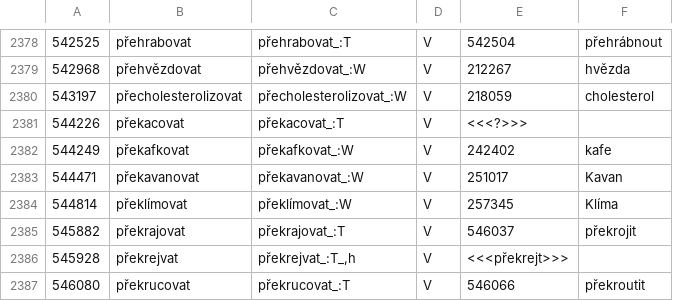
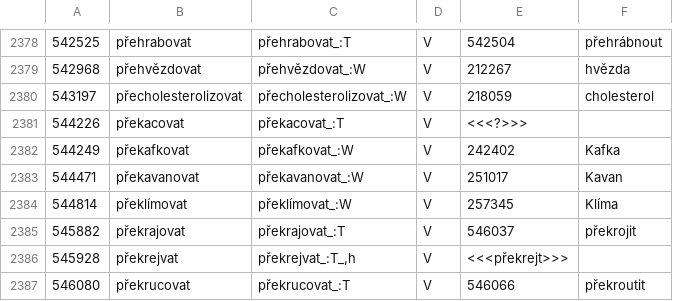
Before and after one commit to vidraj/derinet, a TSV file: data/annotations/cs/2017_11_ace_ie_sky_vat/vat_all_final.tsv, drawn as a sheet; only a part is shown, gaps mark what is left out.

Commit message:
Misc annotation fixes

```diff
--- a/data/annotations/cs/2017_11_ace_ie_sky_vat/vat_all_final.tsv
+++ b/data/annotations/cs/2017_11_ace_ie_sky_vat/vat_all_final.tsv
@@ -2381,3 +2381,3 @@
 544226	překacovat	překacovat_:T	V	<<<?>>>	
-544249	překafkovat	překafkovat_:W	V	242402	kafe
+544249	překafkovat	překafkovat_:W	V	242402	Kafka
 544471	překavanovat	překavanovat_:W	V	251017	Kavan
```
Also changed, not shown: 2 other files.
